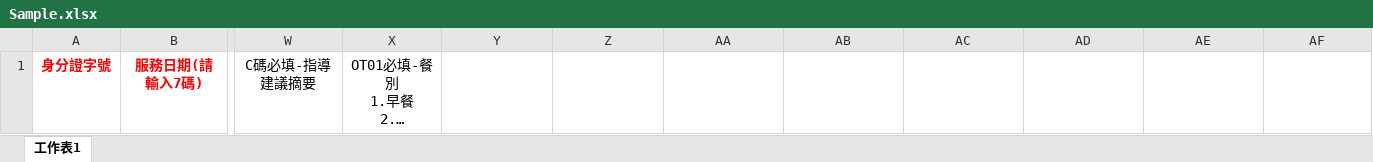
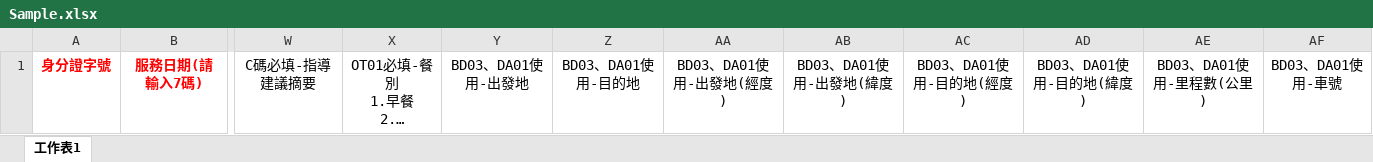
Before and after one commit to a253844/demo-python, an Excel workbook: python-DataTransaction/Sample.xlsx, sheet 工作表1, drawn as a sheet; only a part is shown, gaps mark what is left out; long unchanged cells end in …; values as stored, in another font and other column widths than the file's, no borders; the diff names each change by its address in the sheet, - before the commit and + after, or states it on an @@ line.

```diff
--- a/python-DataTransaction/Sample.xlsx (sheet 工作表1)
+++ b/python-DataTransaction/Sample.xlsx (sheet 工作表1)
-Y1: (empty)
+Y1: BD03、DA01使用-出發地
-Z1: (empty)
+Z1: BD03、DA01使用-目的地
-AA1: (empty)
+AA1: BD03、DA01使用-出發地(經度)
-AB1: (empty)
+AB1: BD03、DA01使用-出發地(緯度)
-AC1: (empty)
+AC1: BD03、DA01使用-目的地(經度)
-AD1: (empty)
+AD1: BD03、DA01使用-目的地(緯度)
-AE1: (empty)
+AE1: BD03、DA01使用-里程數(公里)
-AF1: (empty)
+AF1: BD03、DA01使用-車號
```
Also changed, not shown: python-DataTransaction/CompleteData.xlsx, 20 other files.
